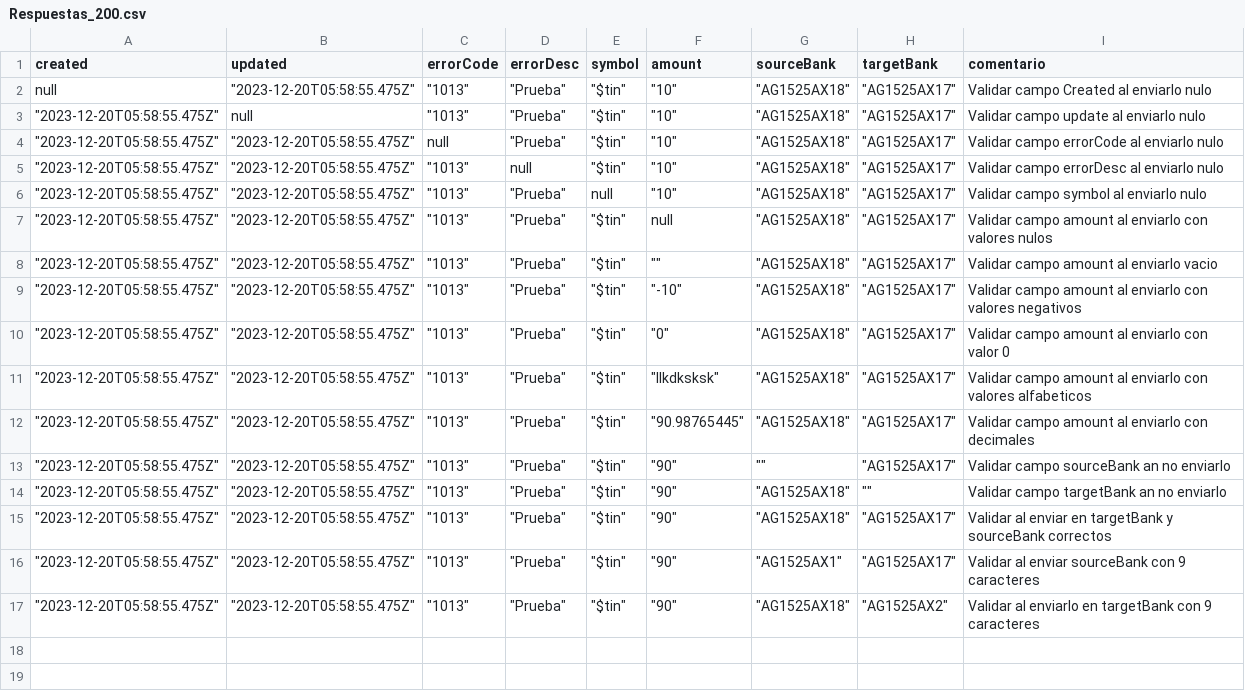
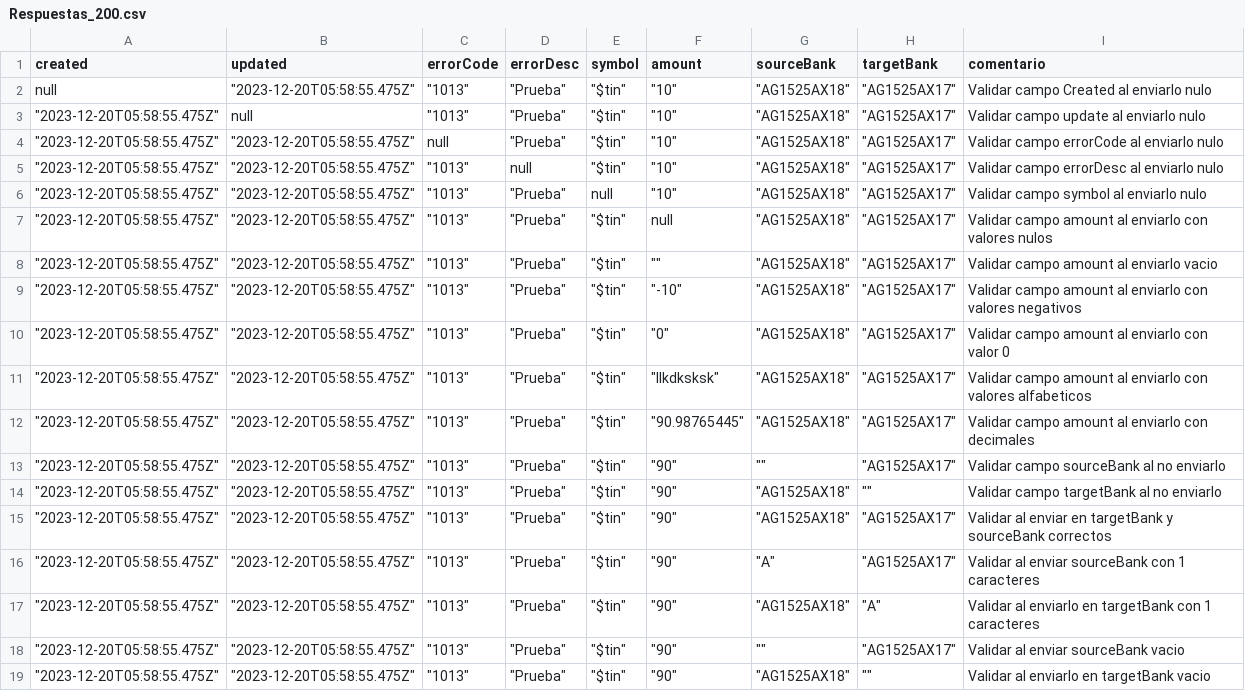
Before and after one commit to sergiomolber/Pago_presente_sourcebank, a CSV file: CALLBACK/Respuestas_200.csv, drawn as a sheet.

```diff
--- a/CALLBACK/Respuestas_200.csv
+++ b/CALLBACK/Respuestas_200.csv
@@ -12,6 +12,8 @@ null,"""2023-12-20T05:58:55.475Z""","""1013""","""Prueba""","""$tin""","""10""",
 """2023-12-20T05:58:55.475Z""","""2023-12-20T05:58:55.475Z""","""1013""","""Prueba""","""$tin""","""90.98765445""","""AG1525AX18""","""AG1525AX17""",Validar campo amount al enviarlo con decimales
-"""2023-12-20T05:58:55.475Z""","""2023-12-20T05:58:55.475Z""","""1013""","""Prueba""","""$tin""","""90""","""""","""AG1525AX17""",Validar campo sourceBank an no enviarlo
-"""2023-12-20T05:58:55.475Z""","""2023-12-20T05:58:55.475Z""","""1013""","""Prueba""","""$tin""","""90""","""AG1525AX18""","""""",Validar campo targetBank an no enviarlo
+"""2023-12-20T05:58:55.475Z""","""2023-12-20T05:58:55.475Z""","""1013""","""Prueba""","""$tin""","""90""","""""","""AG1525AX17""",Validar campo sourceBank al no enviarlo
+"""2023-12-20T05:58:55.475Z""","""2023-12-20T05:58:55.475Z""","""1013""","""Prueba""","""$tin""","""90""","""AG1525AX18""","""""",Validar campo targetBank al no enviarlo
 """2023-12-20T05:58:55.475Z""","""2023-12-20T05:58:55.475Z""","""1013""","""Prueba""","""$tin""","""90""","""AG1525AX18""","""AG1525AX17""",Validar al enviar en targetBank y sourceBank correctos
-"""2023-12-20T05:58:55.475Z""","""2023-12-20T05:58:55.475Z""","""1013""","""Prueba""","""$tin""","""90""","""AG1525AX1""","""AG1525AX17""",Validar al enviar sourceBank con 9 caracteres
-"""2023-12-20T05:58:55.475Z""","""2023-12-20T05:58:55.475Z""","""1013""","""Prueba""","""$tin""","""90""","""AG1525AX18""","""AG1525AX2""",Validar al enviarlo en targetBank con 9 caracteres
+"""2023-12-20T05:58:55.475Z""","""2023-12-20T05:58:55.475Z""","""1013""","""Prueba""","""$tin""","""90""","""A""","""AG1525AX17""",Validar al enviar sourceBank con 1 caracteres
+"""2023-12-20T05:58:55.475Z""","""2023-12-20T05:58:55.475Z""","""1013""","""Prueba""","""$tin""","""90""","""AG1525AX18""","""A""",Validar al enviarlo en targetBank con 1 caracteres
+"""2023-12-20T05:58:55.475Z""","""2023-12-20T05:58:55.475Z""","""1013""","""Prueba""","""$tin""","""90""","""""","""AG1525AX17""",Validar al enviar sourceBank vacio
+"""2023-12-20T05:58:55.475Z""","""2023-12-20T05:58:55.475Z""","""1013""","""Prueba""","""$tin""","""90""","""AG1525AX18""","""""",Validar al enviarlo en targetBank vacio
```
Also changed, not shown: CALLBACK/Respuestas_400.csv, 2 other files.
